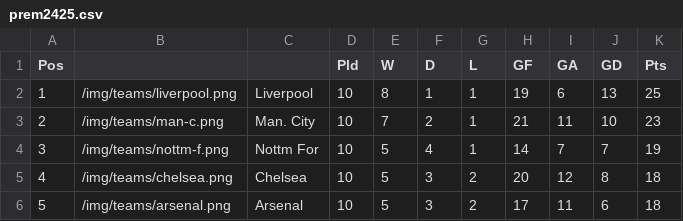
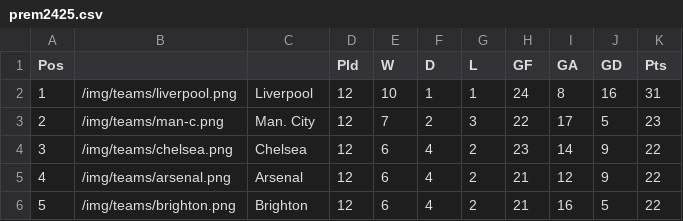
Before and after one commit to mitcpe/footy, a CSV file: assets/tabs/prem2425.csv, drawn as a sheet; only a part is shown; the diff covers the shown part only.

```diff
--- a/assets/tabs/prem2425.csv
+++ b/assets/tabs/prem2425.csv
@@ -1,6 +1,6 @@
 Pos,,,Pld,W,D,L,GF,GA,GD,Pts
-1,/img/teams/liverpool.png,Liverpool,10,8,1,1,19,6,13,25
-2,/img/teams/man-c.png,Man. City,10,7,2,1,21,11,10,23
-3,/img/teams/nottm-f.png,Nottm For,10,5,4,1,14,7,7,19
-4,/img/teams/chelsea.png,Chelsea,10,5,3,2,20,12,8,18
-5,/img/teams/arsenal.png,Arsenal,10,5,3,2,17,11,6,18
+1,/img/teams/liverpool.png,Liverpool,12,10,1,1,24,8,16,31
+2,/img/teams/man-c.png,Man. City,12,7,2,3,22,17,5,23
+3,/img/teams/chelsea.png,Chelsea,12,6,4,2,23,14,9,22
+4,/img/teams/arsenal.png,Arsenal,12,6,4,2,21,12,9,22
+5,/img/teams/brighton.png,Brighton,12,6,4,2,21,16,5,22
```
Also changed, not shown: 130 edited cells elsewhere in this file, 2 other files.
